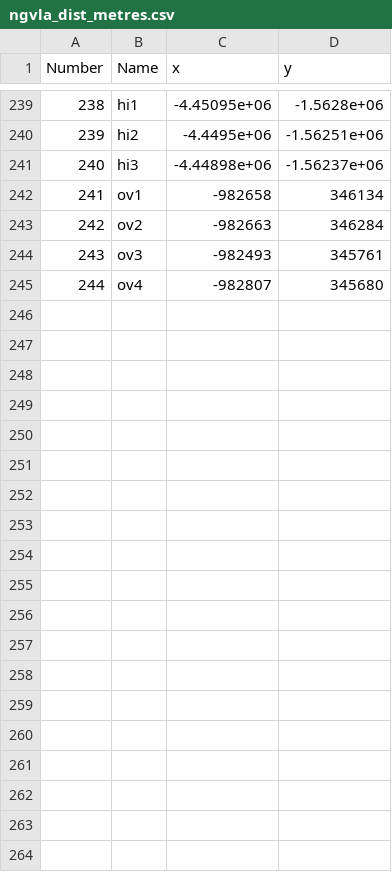
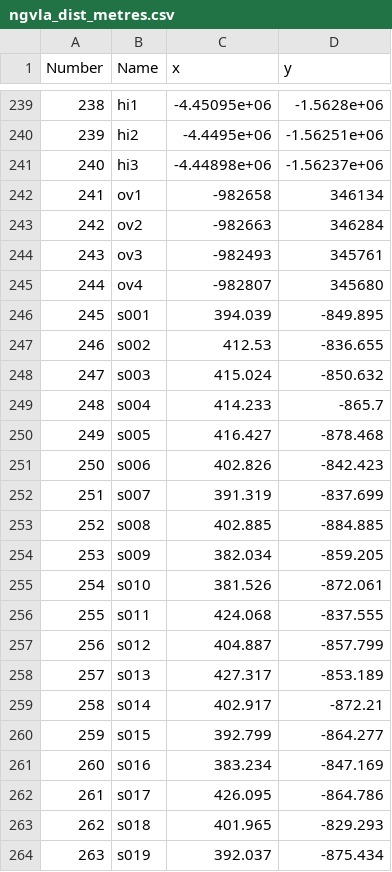
Before and after one commit to evanocathain/ngVLA, a CSV file: Configuration/ngvla_dist_metres.csv, drawn as a sheet; only a part is shown, gaps mark what is left out.

```diff
--- a/Configuration/ngvla_dist_metres.csv
+++ b/Configuration/ngvla_dist_metres.csv
@@ -245 +245,20 @@ Number,Name,x,y
 244,ov4,-982807,345680
+245,s001,394.039,-849.895
+246,s002,412.53,-836.655
+247,s003,415.024,-850.632
+248,s004,414.233,-865.7
+249,s005,416.427,-878.468
+250,s006,402.826,-842.423
+251,s007,391.319,-837.699
+252,s008,402.885,-884.885
+253,s009,382.034,-859.205
+254,s010,381.526,-872.061
+255,s011,424.068,-837.555
+256,s012,404.887,-857.799
+257,s013,427.317,-853.189
+258,s014,402.917,-872.21
+259,s015,392.799,-864.277
+260,s016,383.234,-847.169
+261,s017,426.095,-864.786
+262,s018,401.965,-829.293
+263,s019,392.037,-875.434
```
Also changed, not shown: Configuration/ngvla-latlong.csv, 18 other files.
